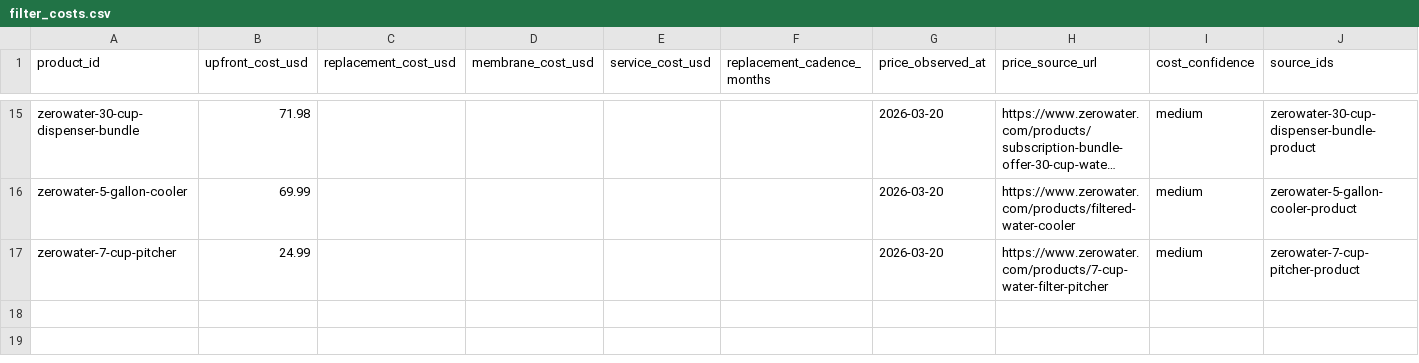
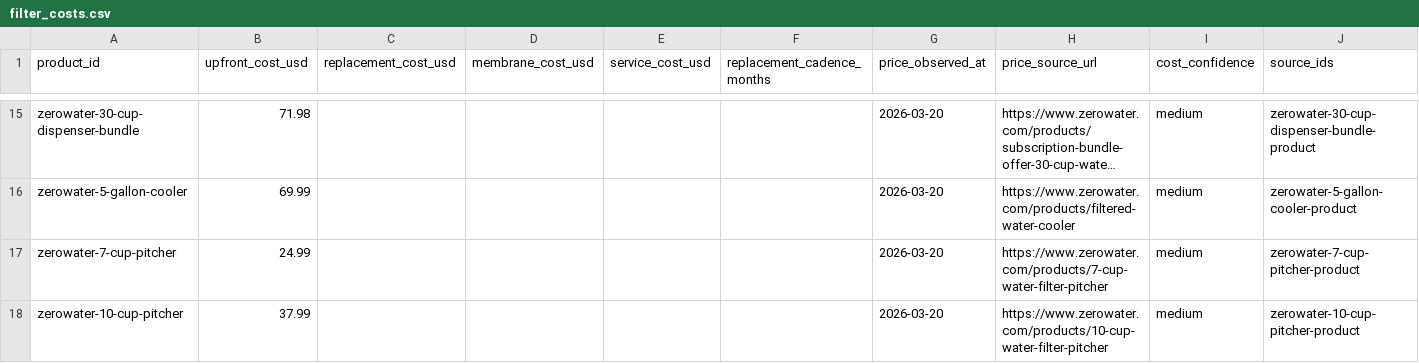
Before and after one commit to ichbinhyeok/pfas, a CSV file: data/normalized/cost_models/filter_costs.csv, drawn as a sheet; only a part is shown, gaps mark what is left out; long unchanged cells end in …; the diff names each change by its address in the sheet, - before the commit and + after, or states it on an @@ line.

```diff
--- a/data/normalized/cost_models/filter_costs.csv
+++ b/data/normalized/cost_models/filter_costs.csv
+row 18: zerowater-10-cup-pitcher | 37.99 |  |  |  |  | 2026-03-20 | https://www.zerowater.com/products/10-cup-water-filter-pitcher | medium | zerowater-10-cup-pitcher-product
```
Also changed, not shown: data/normalized/filter_products/filter_products.csv, data/normalized/public_water_systems/public_water_systems.csv, 48 other files.
